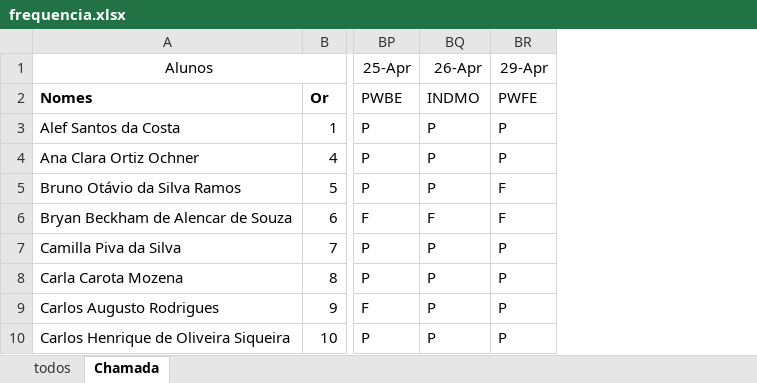
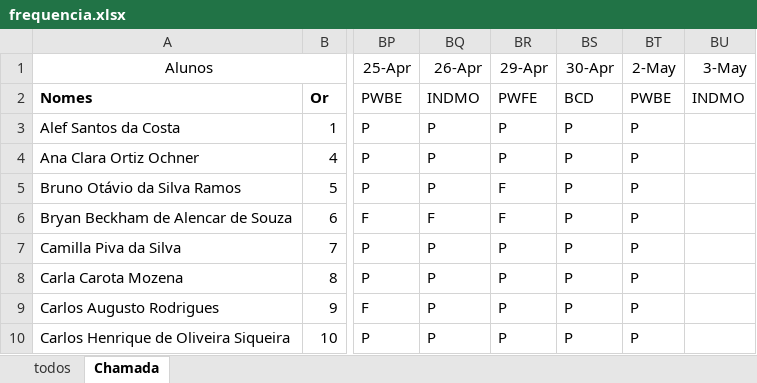
Before and after one commit to wellifabio/senai2024, an Excel workbook: ds/2des/frequencia.xlsx, sheet Chamada, drawn as a sheet; only a part is shown, gaps mark what is left out; values as stored, in another font and other column widths than the file's, no borders; conditional formats not drawn; the diff names each change by its address in the sheet, - before the commit and + after, or states it on an @@ line.

```diff
--- a/ds/2des/frequencia.xlsx (sheet Chamada)
+++ b/ds/2des/frequencia.xlsx (sheet Chamada)
+column BS (30-Apr), rows 2-10: BCD | P | P | P | P | P | P | P | P
+column BT (2-May), rows 2-10: PWBE | P | P | P | P | P | P | P | P
+column BU (3-May), row 2: INDMO
```
Also changed, not shown: 1 other file.
